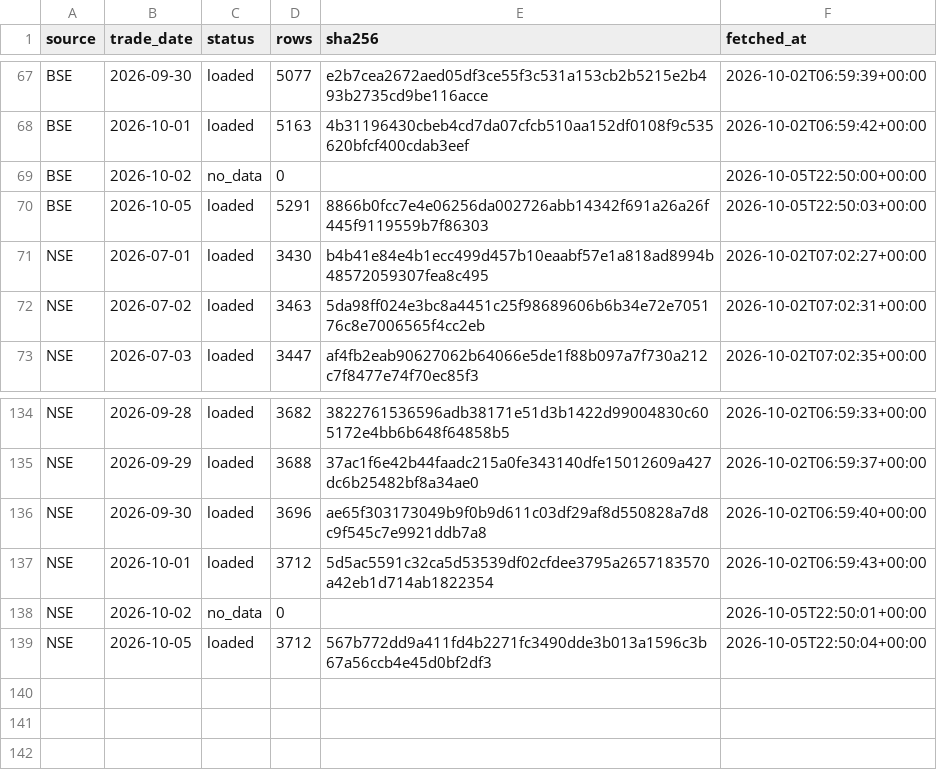
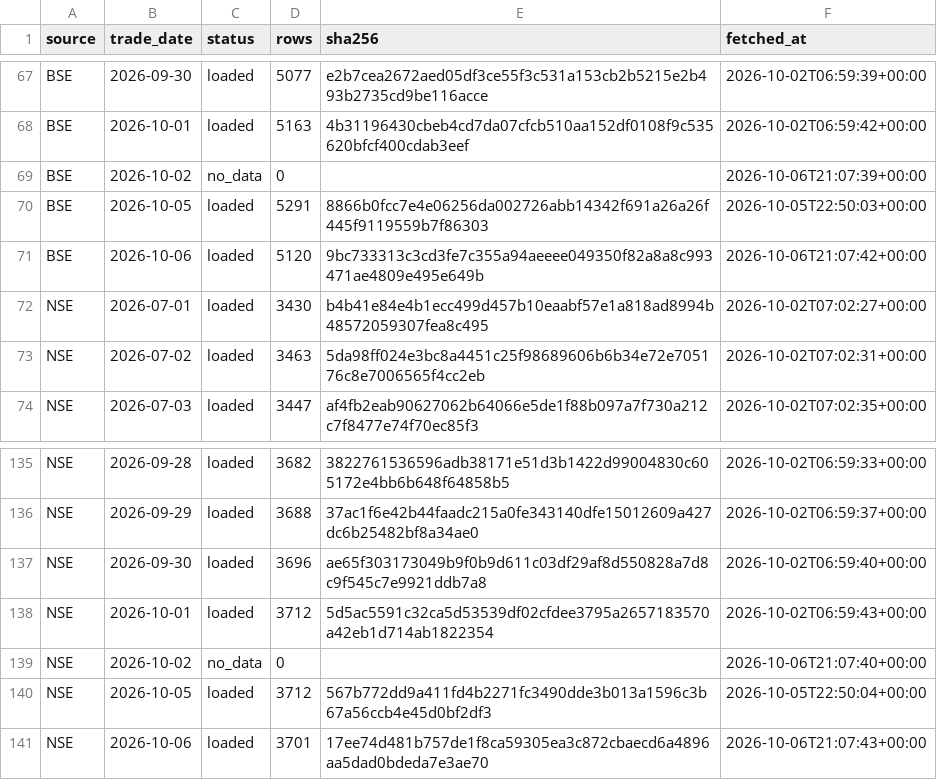
Before and after one commit to veer0608/bhavcopy-pipeline, a CSV file: data/manifest.csv, drawn as a sheet; only a part is shown, gaps mark what is left out.

```diff
--- a/data/manifest.csv
+++ b/data/manifest.csv
@@ -68,4 +68,5 @@ BSE,2026-09-30,loaded,5077,e2b7cea2672aed05df3ce55f3c531a153cb2b5215e2b493b2735c
 BSE,2026-10-01,loaded,5163,4b31196430cbeb4cd7da07cfcb510aa152df0108f9c535620bfcf400cdab3eef,2026-10-02T06:59:42+00:00
-BSE,2026-10-02,no_data,0,,2026-10-05T22:50:00+00:00
+BSE,2026-10-02,no_data,0,,2026-10-06T21:07:39+00:00
 BSE,2026-10-05,loaded,5291,8866b0fcc7e4e06256da002726abb14342f691a26a26f445f9119559b7f86303,2026-10-05T22:50:03+00:00
+BSE,2026-10-06,loaded,5120,9bc733313c3cd3fe7c355a94aeeee049350f82a8a8c993471ae4809e495e649b,2026-10-06T21:07:42+00:00
 NSE,2026-07-01,loaded,3430,b4b41e84e4b1ecc499d457b10eaabf57e1a818ad8994b48572059307fea8c495,2026-10-02T07:02:27+00:00
@@ -137,3 +138,4 @@ NSE,2026-09-30,loaded,3696,ae65f303173049b9f0b9d611c03df29af8d550828a7d8c9f545c7
 NSE,2026-10-01,loaded,3712,5d5ac5591c32ca5d53539df02cfdee3795a2657183570a42eb1d714ab1822354,2026-10-02T06:59:43+00:00
-NSE,2026-10-02,no_data,0,,2026-10-05T22:50:01+00:00
+NSE,2026-10-02,no_data,0,,2026-10-06T21:07:40+00:00
 NSE,2026-10-05,loaded,3712,567b772dd9a411fd4b2271fc3490dde3b013a1596c3b67a56ccb4e45d0bf2df3,2026-10-05T22:50:04+00:00
+NSE,2026-10-06,loaded,3701,17ee74d481b757de1f8ca59305ea3c872cbaecd6a4896aa5dad0bdeda7e3ae70,2026-10-06T21:07:43+00:00
```
Also changed, not shown: 3 other files.
